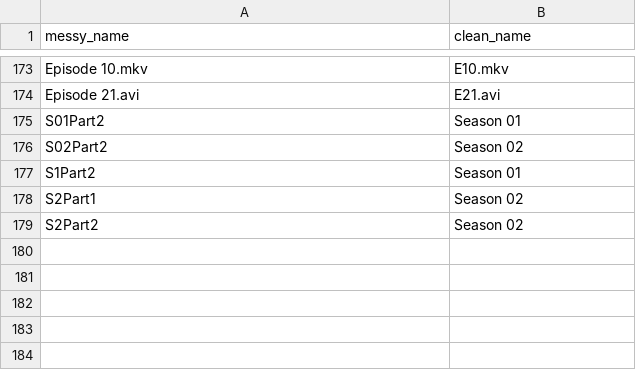
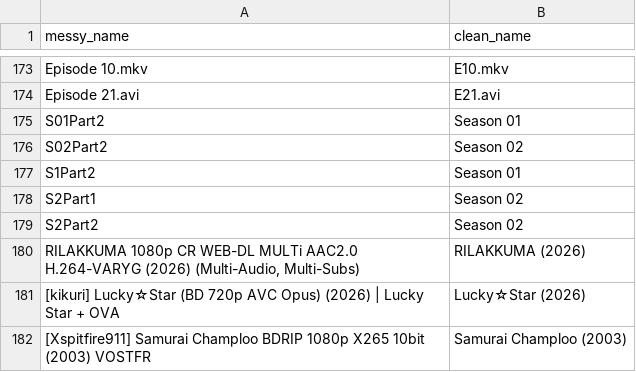
Before and after one commit to blporter/Renamey, a CSV file: naming_reference.csv, drawn as a sheet; only a part is shown, gaps mark what is left out.

```diff
--- a/naming_reference.csv
+++ b/naming_reference.csv
@@ -179 +179,4 @@ S2Part1	Season 02
 S2Part2	Season 02
+RILAKKUMA 1080p CR WEB-DL MULTi AAC2.0 H.264-VARYG (2026) (Multi-Audio, Multi-Subs)	RILAKKUMA (2026)
+[kikuri] Lucky☆Star (BD 720p AVC Opus) (2026) | Lucky Star + OVA	Lucky☆Star (2026)
+[Xspitfire911] Samurai Champloo BDRIP 1080p X265 10bit (2003) VOSTFR	Samurai Champloo (2003)
```
Also changed, not shown: 7 other files.
